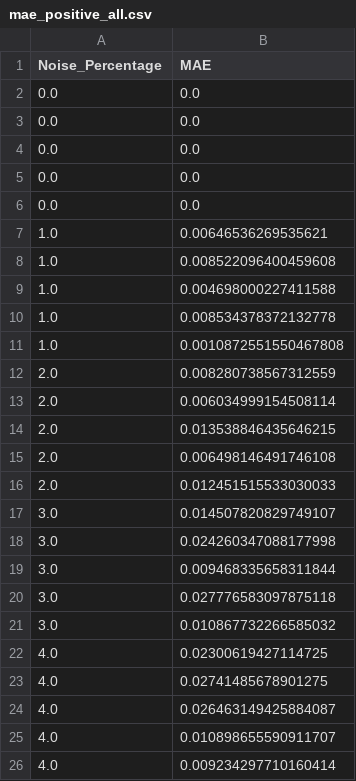
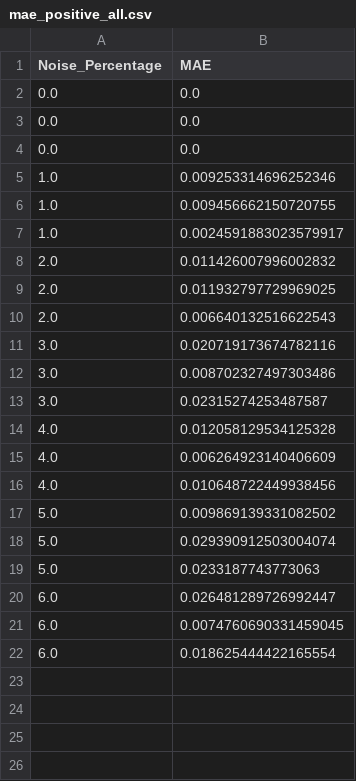
Before and after one commit to pnnl/Forte, a CSV file: outputs/sensitivity_analysis/temperature/uniform_noise/february/mae_positive_all.csv, drawn as a sheet.

Commit message:
task: integrated noise_level_sa and number_of_observations_sa

```diff
--- a/outputs/sensitivity_analysis/temperature/uniform_noise/february/mae_positive_all.csv
+++ b/outputs/sensitivity_analysis/temperature/uniform_noise/february/mae_positive_all.csv
@@ -4,23 +4,19 @@ Noise_Percentage,MAE
 0.0,0.0
-0.0,0.0
-0.0,0.0
-1.0,0.00646536269535621
-1.0,0.008522096400459608
-1.0,0.004698000227411588
-1.0,0.008534378372132778
-1.0,0.0010872551550467808
-2.0,0.008280738567312559
-2.0,0.006034999154508114
-2.0,0.013538846435646215
-2.0,0.006498146491746108
-2.0,0.012451515533030033
-3.0,0.014507820829749107
-3.0,0.024260347088177998
-3.0,0.009468335658311844
-3.0,0.027776583097875118
-3.0,0.010867732266585032
-4.0,0.02300619427114725
-4.0,0.02741485678901275
-4.0,0.026463149425884087
-4.0,0.010898655590911707
-4.0,0.009234297710160414
+1.0,0.009253314696252346
+1.0,0.009456662150720755
+1.0,0.0024591883023579917
+2.0,0.011426007996002832
+2.0,0.011932797729969025
+2.0,0.006640132516622543
+3.0,0.020719173674782116
+3.0,0.008702327497303486
+3.0,0.02315274253487587
+4.0,0.012058129534125328
+4.0,0.006264923140406609
+4.0,0.010648722449938456
+5.0,0.009869139331082502
+5.0,0.029390912503004074
+5.0,0.0233187743773063
+6.0,0.026481289726992447
+6.0,0.0074760690331459045
+6.0,0.018625444422165554
```
Also changed, not shown: outputs/sensitivity_analysis/temperature/uniform_noise/february/mape_positive_all.csv, 7 other files.
